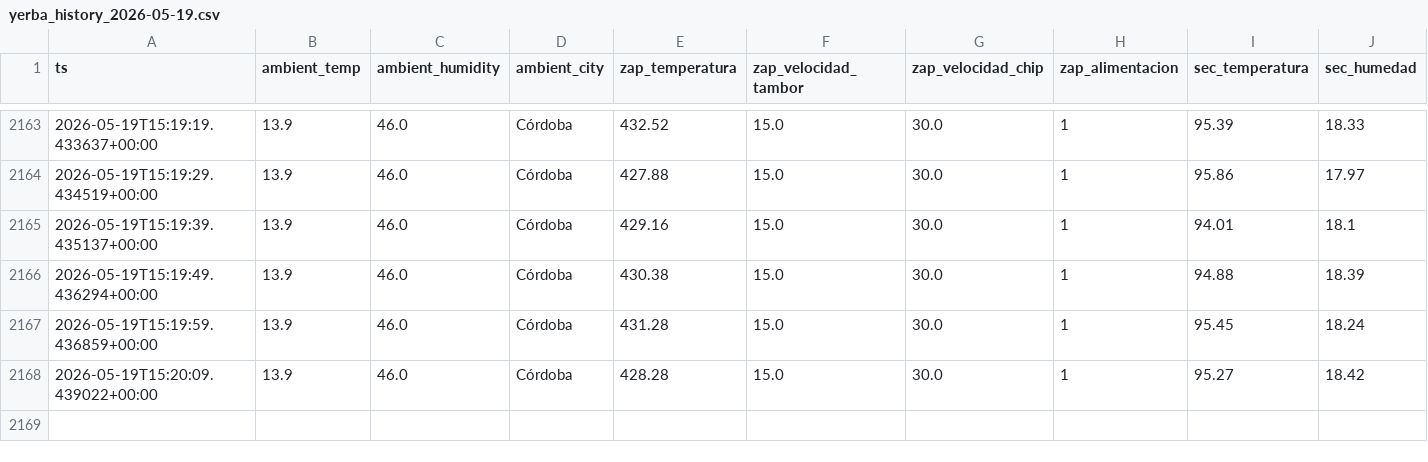
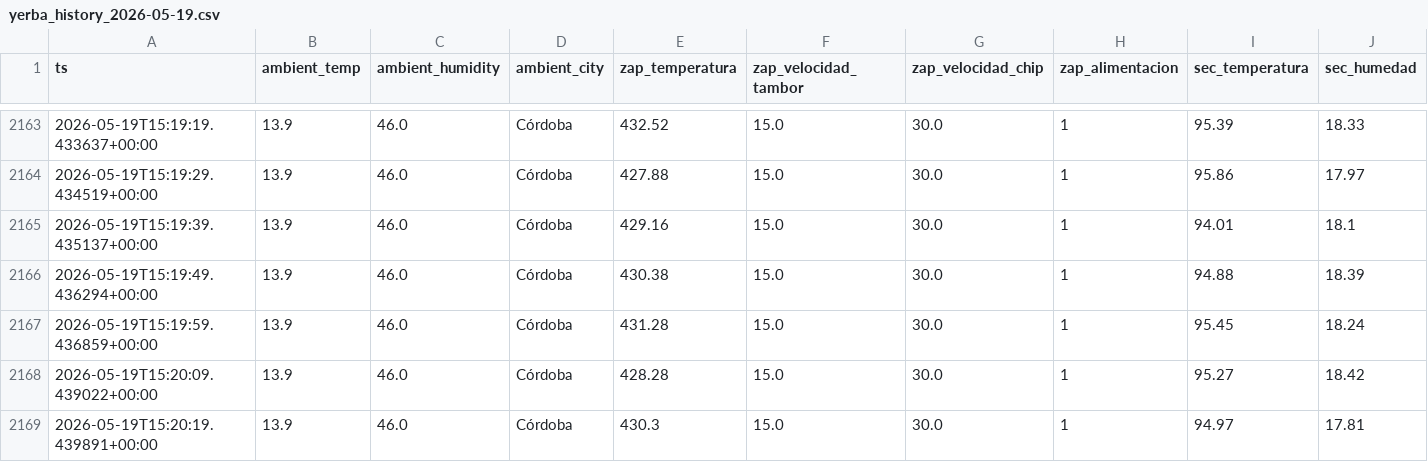
Before and after one commit to Pucho586/Gemelo-Virtual---Yerbatera, a CSV file: backend/data/yerba_history_2026-05-19.csv, drawn as a sheet; only a part is shown, gaps mark what is left out; rows hold the shown columns only; the diff names each change by its address in the sheet, - before the commit and + after, or states it on an @@ line.

```diff
--- a/backend/data/yerba_history_2026-05-19.csv
+++ b/backend/data/yerba_history_2026-05-19.csv
+row 2169: 2026-05-19T15:20:19.439891+00:00 | 13.9 | 46.0 | Córdoba | 430.3 | 15.0 | 30.0 | 1 | 94.97 | 17.81
```
Also changed, not shown: 2 other files.
